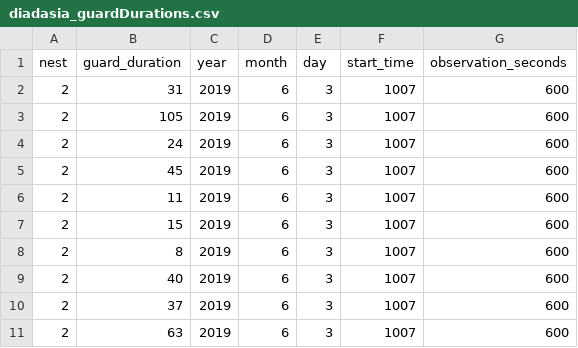
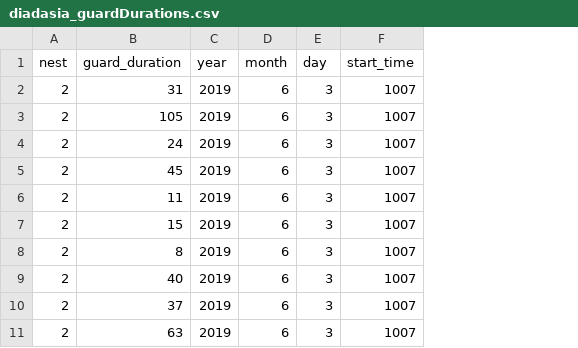
Before and after one commit to nwgiebink/diadasia_nestObservations, a CSV file: data/diadasia_guardDurations.csv, drawn as a sheet; only a part is shown; the diff names each change by its address in the sheet, - before the commit and + after, or states it on an @@ line.

```diff
--- a/data/diadasia_guardDurations.csv
+++ b/data/diadasia_guardDurations.csv
-column G (observation_seconds), rows 2-11: all 600
```
Also changed, not shown: data/diadasia_nestObs_final.csv.
